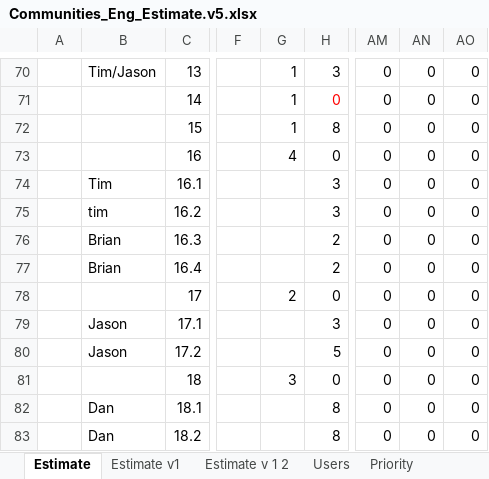
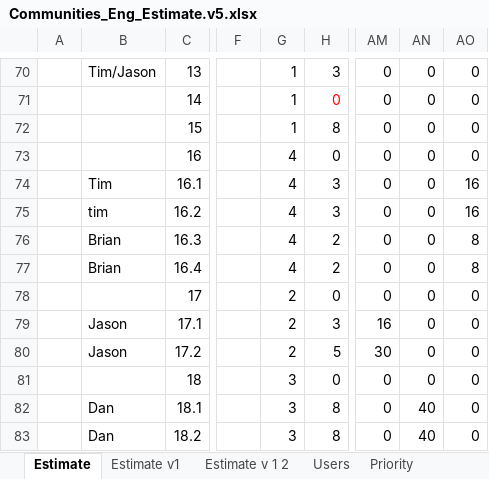
Before and after one commit to starbunks/ilikebeer, an Excel workbook: estimation/Communities_Eng_Estimate.v5.xlsx, sheet Estimate, drawn as a sheet; only a part is shown, gaps mark what is left out; values as stored, in another font and other column widths than the file's, no borders; the diff covers the shown part only; the diff names each change by its address in the sheet, - before the commit and + after, or states it on an @@ line.

Commit message:
/ ‘estimation/Communities_Eng_Estimate.v5.xlsx’

```diff
--- a/estimation/Communities_Eng_Estimate.v5.xlsx (sheet Estimate)
+++ b/estimation/Communities_Eng_Estimate.v5.xlsx (sheet Estimate)
-G74:G77: (empty)
+G74:G77: 4
-AO74:AO75: 0
+AO74:AO75: 16
-AO76:AO77: 0
+AO76:AO77: 8
-G79:G80: (empty)
+G79:G80: 2
-AM79: 0
+AM79: 16
-AM80: 0
+AM80: 30
-G82:G83: (empty)
+G82:G83: 3
-AN82:AN83: 0
+AN82:AN83: 40
```
Also changed, not shown: 59 edited cells and cell formats elsewhere in this sheet.
